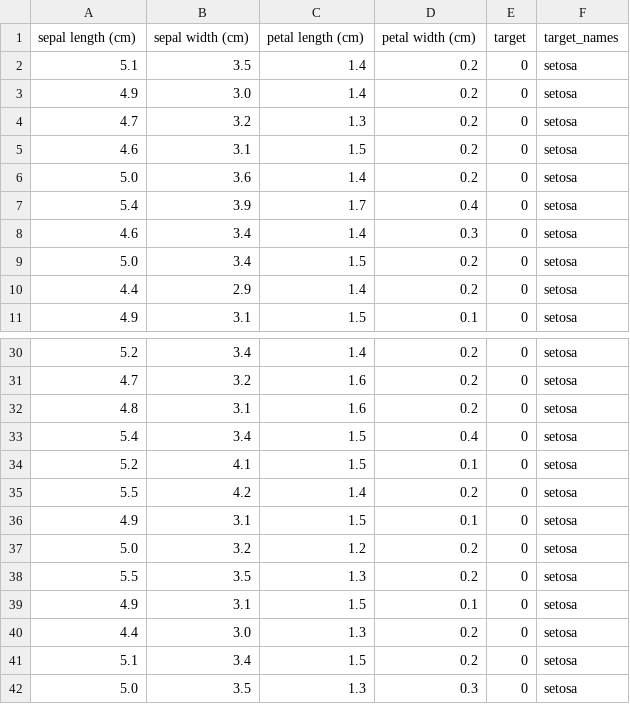
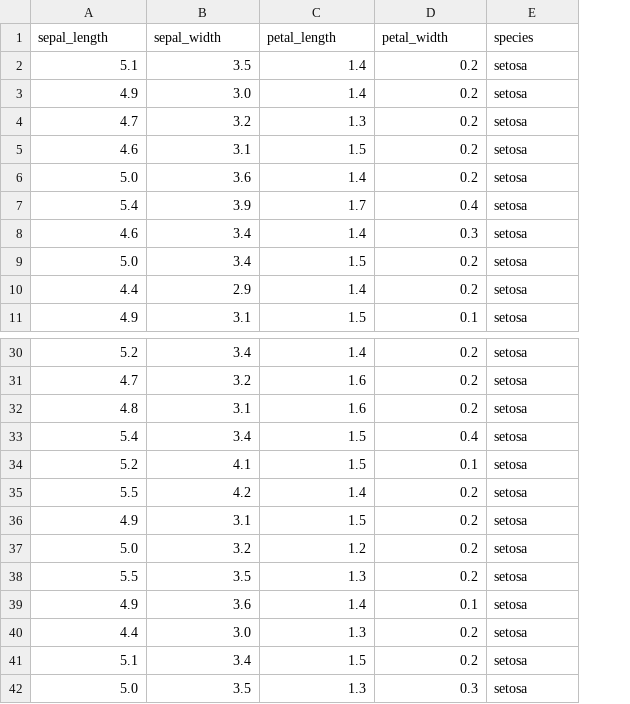
Before and after one commit to xiaodongxiexie/dataset4ml, a CSV file: iris.csv, drawn as a sheet; only a part is shown, gaps mark what is left out; removed rows and columns are numbered as before the commit, all else as after; the diff names each change by its address in the sheet, - before the commit and + after, or states it on an @@ line.

Commit message:
update all

```diff
--- a/iris.csv
+++ b/iris.csv
-column E, rows 2-11: all 0; rows 30-42: all 0
-row 1: sepal length (cm) | sepal width (cm) | petal length (cm) | petal width (cm) | target | target_names
+row 1: sepal_length | sepal_width | petal_length | petal_width | species
-D36: 0.1
+D36: 0.2
-B39: 3.1
+B39: 3.6
-C39: 1.5
+C39: 1.4
```
